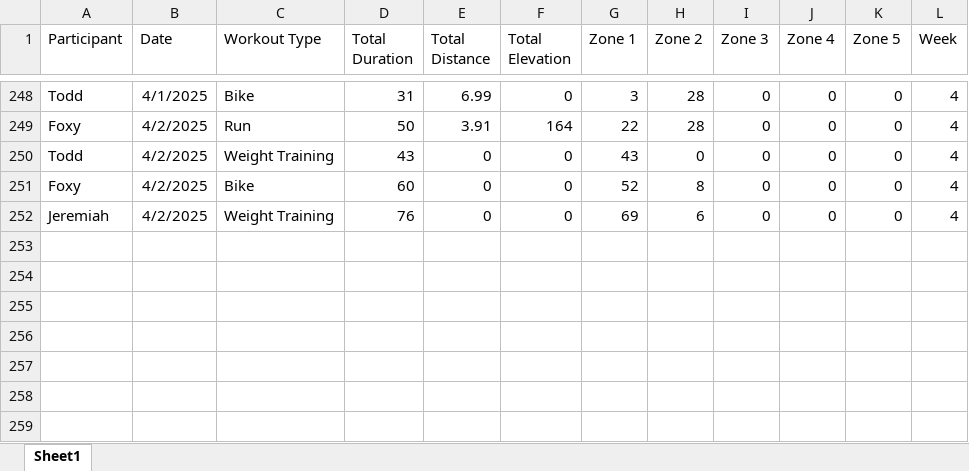
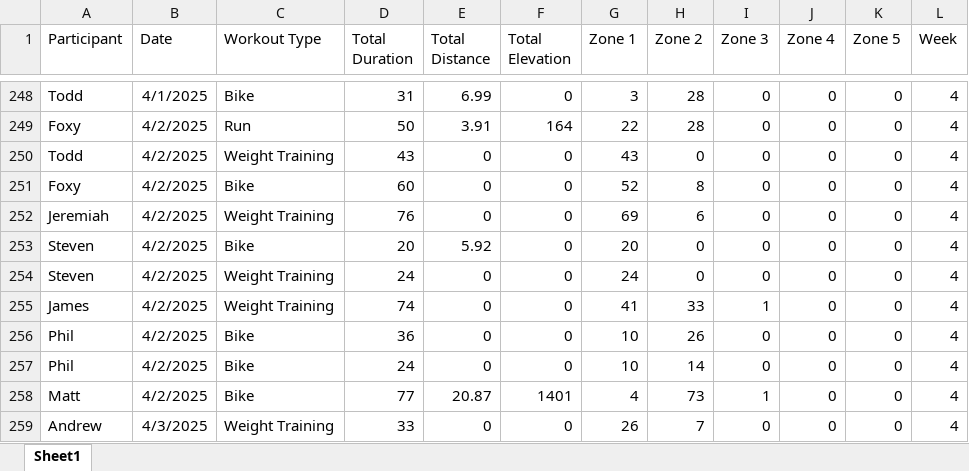
Before and after one commit to Steven-Carter-Data/50k-Strava-Tracker, an Excel workbook: TieDye_Weekly_Scoreboard.xlsx, sheet Sheet1, drawn as a sheet; only a part is shown, gaps mark what is left out; values as stored, in another font and other column widths than the file's, no borders; the diff names each change by its address in the sheet, - before the commit and + after, or states it on an @@ line.

Commit message:
updates

```diff
--- a/TieDye_Weekly_Scoreboard.xlsx (sheet Sheet1)
+++ b/TieDye_Weekly_Scoreboard.xlsx (sheet Sheet1)
+row 253: Steven | 4/2/2025 | Bike | 20 | 5.92 | 0 | 20 | 0 | 0 | 0 | 0 | 4
+row 254: Steven | 4/2/2025 | Weight Training | 24 | 0 | 0 | 24 | 0 | 0 | 0 | 0 | 4
+row 255: James | 4/2/2025 | Weight Training | 74 | 0 | 0 | 41 | 33 | 1 | 0 | 0 | 4
+row 256: Phil | 4/2/2025 | Bike | 36 | 0 | 0 | 10 | 26 | 0 | 0 | 0 | 4
+row 257: Phil | 4/2/2025 | Bike | 24 | 0 | 0 | 10 | 14 | 0 | 0 | 0 | 4
+row 258: Matt | 4/2/2025 | Bike | 77 | 20.87 | 1401 | 4 | 73 | 1 | 0 | 0 | 4
+row 259: Andrew | 4/3/2025 | Weight Training | 33 | 0 | 0 | 26 | 7 | 0 | 0 | 0 | 4
```
